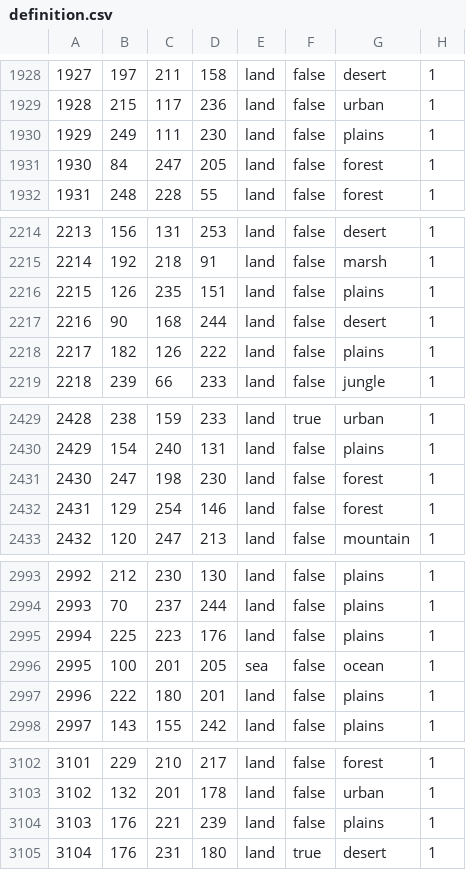
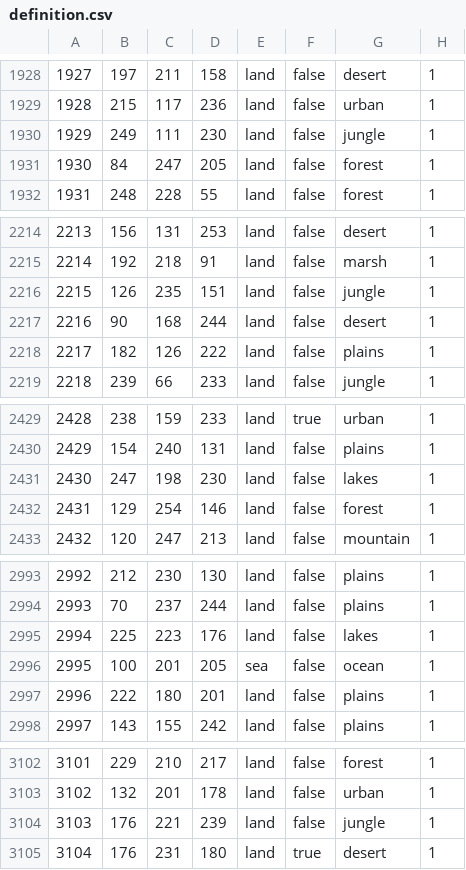
Before and after one commit to ger-114514/BARE, a CSV file: map/definition.csv, drawn as a sheet; only a part is shown, gaps mark what is left out; the diff covers the shown part only.

```diff
--- a/map/definition.csv
+++ b/map/definition.csv
@@ -1929,3 +1929,3 @@
 1928;215;117;236;land;false;urban;1
-1929;249;111;230;land;false;plains;1
+1929;249;111;230;land;false;jungle;1
 1930;84;247;205;land;false;forest;1
@@ -2215,3 +2215,3 @@
 2214;192;218;91;land;false;marsh;1
-2215;126;235;151;land;false;plains;1
+2215;126;235;151;land;false;jungle;1
 2216;90;168;244;land;false;desert;1
@@ -2430,3 +2430,3 @@
 2429;154;240;131;land;false;plains;1
-2430;247;198;230;land;false;forest;1
+2430;247;198;230;land;false;lakes;1
 2431;129;254;146;land;false;forest;1
@@ -2994,3 +2994,3 @@
 2993;70;237;244;land;false;plains;1
-2994;225;223;176;land;false;plains;1
+2994;225;223;176;land;false;lakes;1
 2995;100;201;205;sea;false;ocean;1
@@ -3103,3 +3103,3 @@
 3102;132;201;178;land;false;urban;1
-3103;176;221;239;land;false;plains;1
+3103;176;221;239;land;false;jungle;1
 3104;176;231;180;land;true;desert;1
```
Also changed, not shown: 36 edited cells elsewhere in this file, 11 other files.
